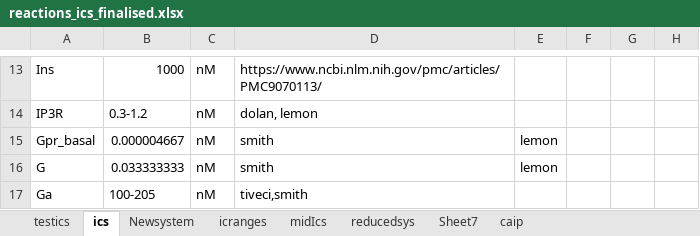
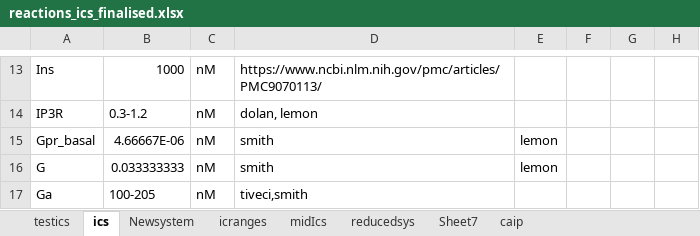
Before and after one commit to mcsksgyrk/BCRN, an Excel workbook: 0_evaluate/input_files/reactions_ics_finalised.xlsx, sheet ics, drawn as a sheet; only a part is shown, gaps mark what is left out; values as stored, in another font and other column widths than the file's, no cell formats; the diff names each change by its address in the sheet, - before the commit and + after, or states it on an @@ line.

```diff
--- a/0_evaluate/input_files/reactions_ics_finalised.xlsx (sheet ics)
+++ b/0_evaluate/input_files/reactions_ics_finalised.xlsx (sheet ics)
-B15: 0.000004667
+B15: 4.66667E-06
```
Also changed, not shown: sheet caip, sheet icranges, sheet midIcs, sheet Sheet7, sheet Newsystem, sheet reducedsys, cell formats, formulas that keep their value, 2 other files.
